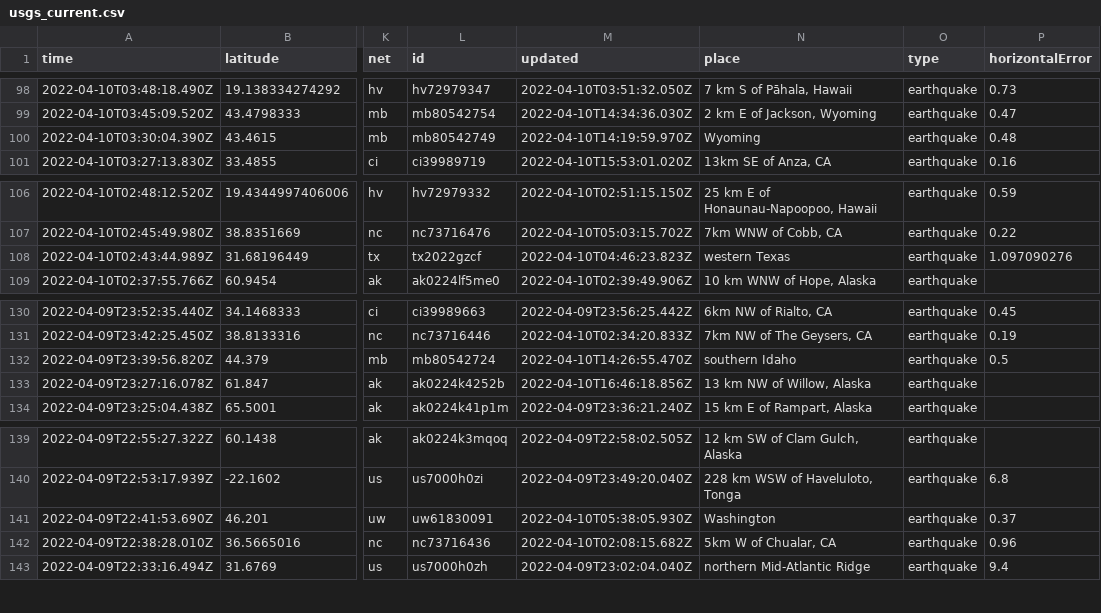
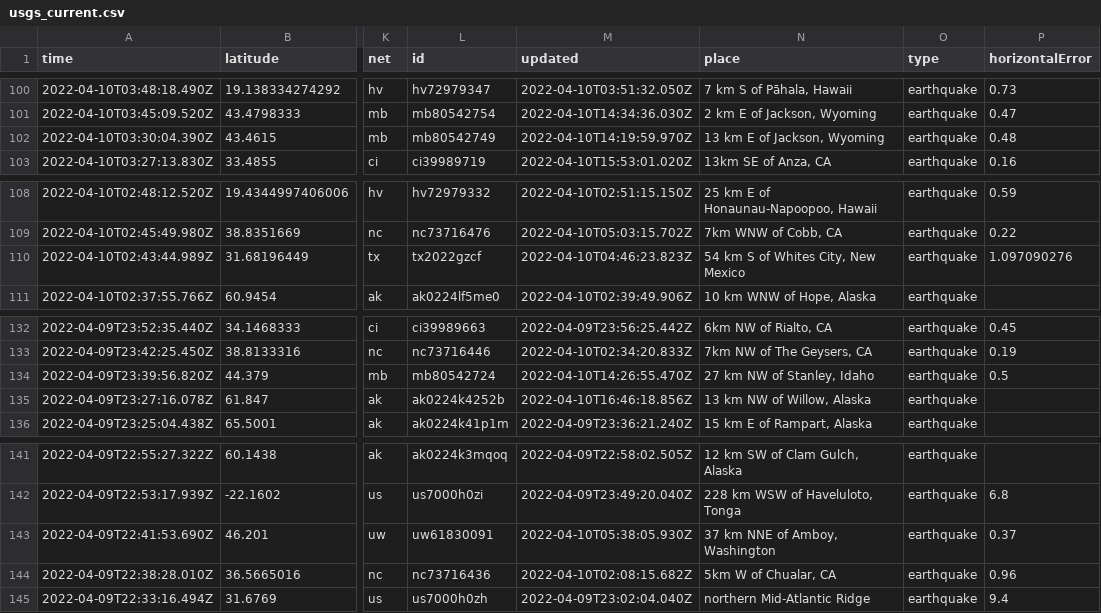
Before and after one commit to cveltri/my-data-robot, a CSV file: usgs_current.csv, drawn as a sheet; only a part is shown, gaps mark what is left out; addresses are those after the commit; the diff covers the shown part only; the diff names each change by its address in the sheet, - before the commit and + after, or states it on an @@ line.

```diff
--- a/usgs_current.csv
+++ b/usgs_current.csv
-N102 (place): Wyoming
+N102 (place): 13 km E of Jackson, Wyoming
-N110 (place): western Texas
+N110 (place): 54 km S of Whites City, New Mexico
-N134 (place): southern Idaho
+N134 (place): 27 km NW of Stanley, Idaho
-N143 (place): Washington
+N143 (place): 37 km NNE of Amboy, Washington
```
Also changed, not shown: 2 added rows and 3 edited cells elsewhere in this file.
